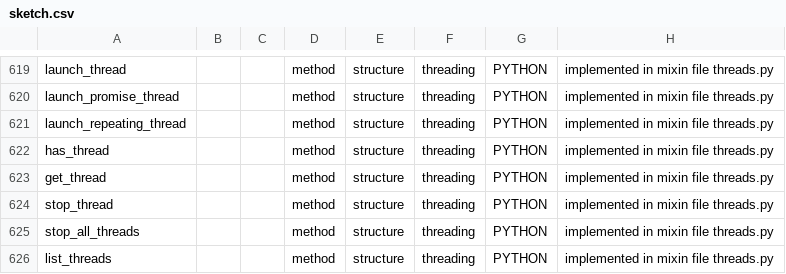
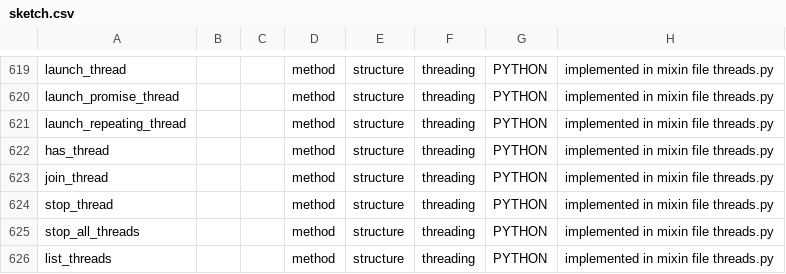
Before and after one commit to py5coding/py5generator, a CSV file: py5_resources/data/sketch.csv, drawn as a sheet; only a part is shown, gaps mark what is left out.

Commit message:
create join_thread method instead

```diff
--- a/py5_resources/data/sketch.csv
+++ b/py5_resources/data/sketch.csv
@@ -622,3 +622,3 @@ launch_repeating_thread,,,method,structure,threading,PYTHON,implemented in mixin
 has_thread,,,method,structure,threading,PYTHON,implemented in mixin file threads.py
-get_thread,,,method,structure,threading,PYTHON,implemented in mixin file threads.py
+join_thread,,,method,structure,threading,PYTHON,implemented in mixin file threads.py
 stop_thread,,,method,structure,threading,PYTHON,implemented in mixin file threads.py
```
Also changed, not shown: 3 other files.
